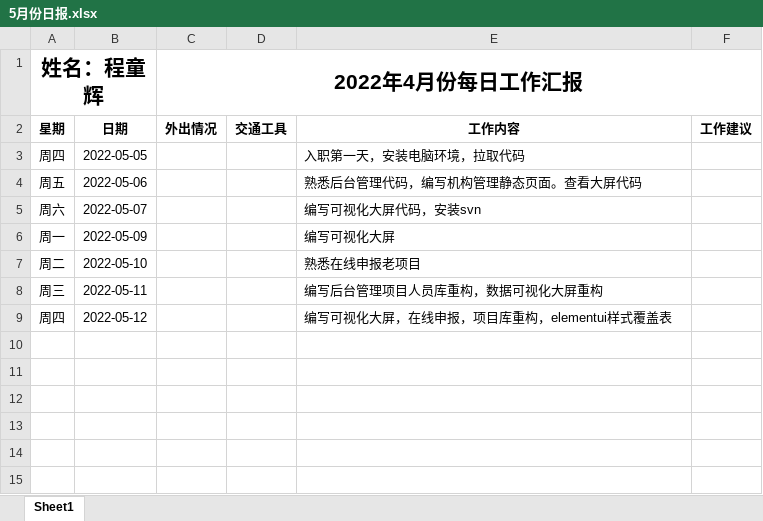
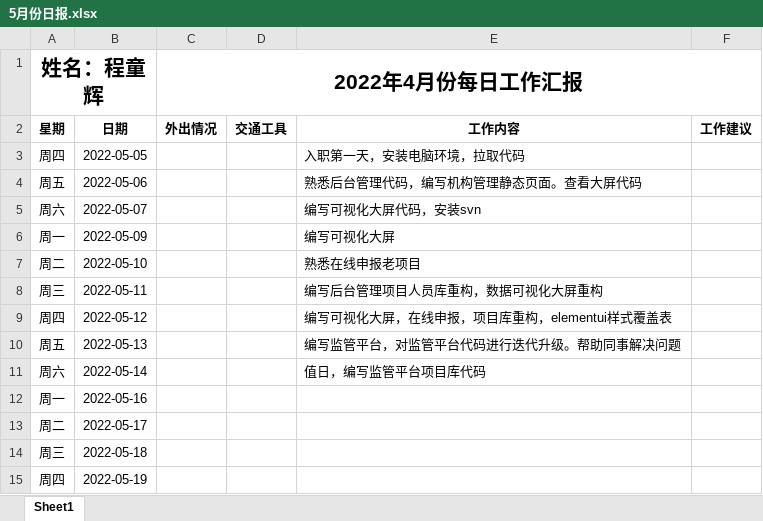
Before and after one commit to letsgofishing5/lsgfish-notes, an Excel workbook: 日报/5月份日报.xlsx, sheet Sheet1, drawn as a sheet; values as stored, in another font and other column widths than the file's, no borders; the diff names each change by its address in the sheet, - before the commit and + after, or states it on an @@ line.

```diff
--- a/日报/5月份日报.xlsx (sheet Sheet1)
+++ b/日报/5月份日报.xlsx (sheet Sheet1)
+row 10: 周五 | 2022-05-13 |  |  | 编写监管平台，对监管平台代码进行迭代升级。帮助同事解决问题
+row 11: 周六 | 2022-05-14 |  |  | 值日，编写监管平台项目库代码
+row 12: 周一 | 2022-05-16
+row 13: 周二 | 2022-05-17
+row 14: 周三 | 2022-05-18
+row 15: 周四 | 2022-05-19
```
Also changed, not shown: 1 other file.
